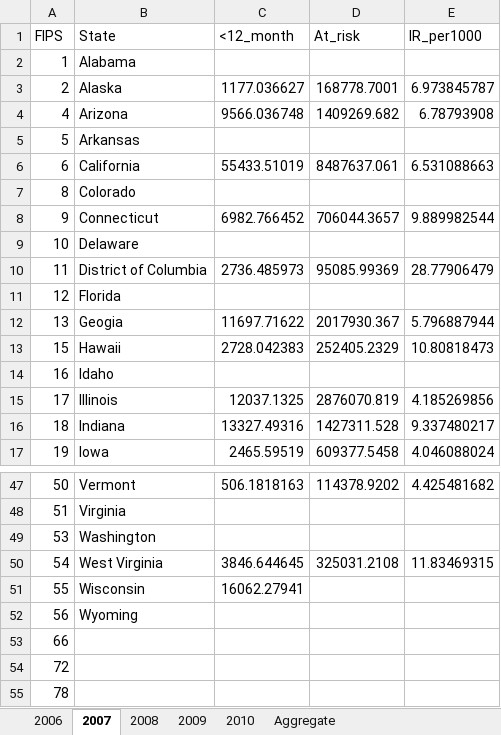
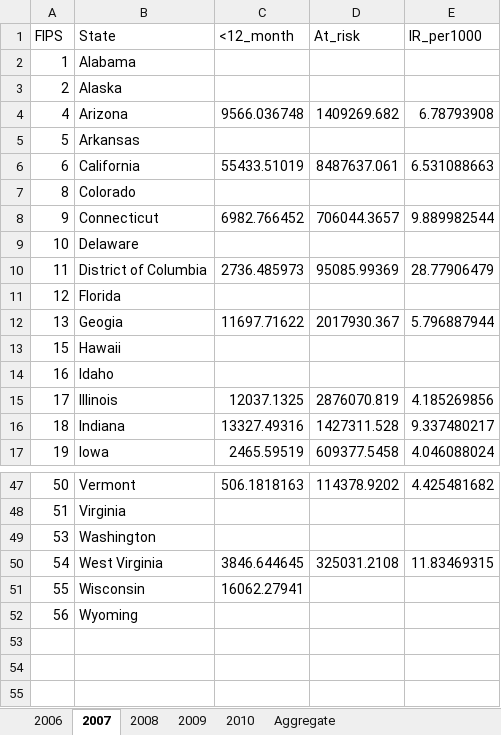
Before and after one commit to raedkm/TTI-AsthmaIR, an Excel workbook: Results/Asthma_IR.xlsx, sheet 2007, drawn as a sheet; only a part is shown, gaps mark what is left out; values as stored, in another font and other column widths than the file's, no borders; the diff names each change by its address in the sheet, - before the commit and + after, or states it on an @@ line.

```diff
--- a/Results/Asthma_IR.xlsx (sheet 2007)
+++ b/Results/Asthma_IR.xlsx (sheet 2007)
-C3 (<12_month): 1177.036627
+C3 (<12_month): (empty)
-D3 (At_risk): 168778.7001
+D3 (At_risk): (empty)
-E3 (IR_per1000): 6.973845787
+E3 (IR_per1000): (empty)
-C13 (<12_month): 2728.042383
+C13 (<12_month): (empty)
-D13 (At_risk): 252405.2329
+D13 (At_risk): (empty)
-E13 (IR_per1000): 10.80818473
+E13 (IR_per1000): (empty)
-row 53: 66
-row 54: 72
-row 55: 78
```
Also changed, not shown: sheet Aggregate, sheet 2009, sheet 2006, sheet 2010, sheet 2008, Results/Asthma_PRV.xlsx, Results/Asthma_result.xlsx, 14 other files.
